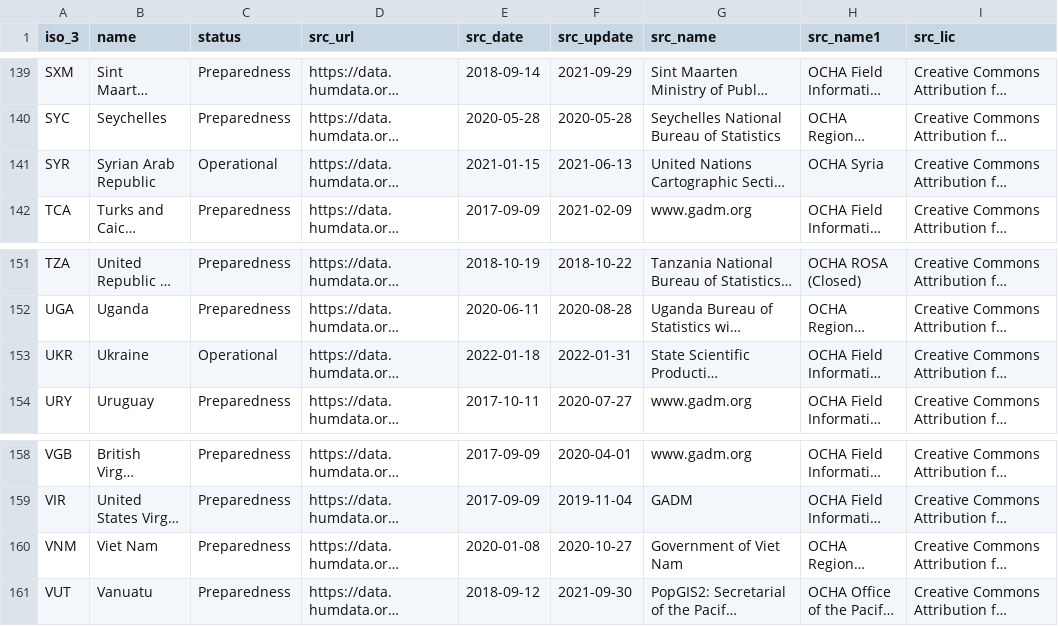
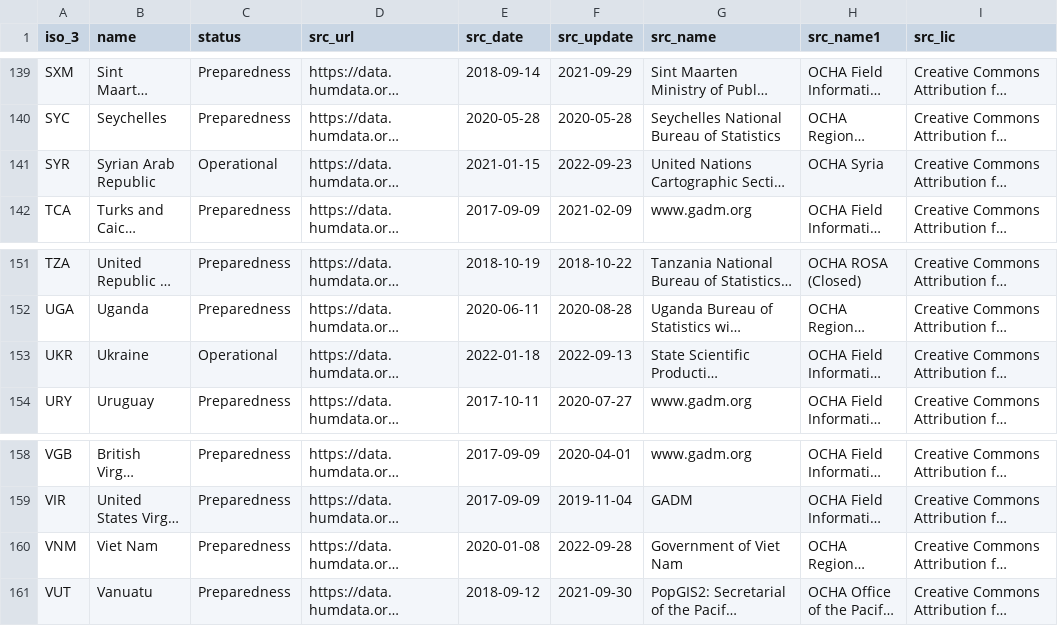
Before and after one commit to fieldmaps/admin-boundaries, a CSV file: inputs/cod.csv, drawn as a sheet; only a part is shown, gaps mark what is left out; long unchanged cells end in …; the diff covers the shown part only; the diff names each change by its address in the sheet, - before the commit and + after, or states it on an @@ line.

```diff
--- a/inputs/cod.csv
+++ b/inputs/cod.csv
-F141 (src_update): 2021-06-13
+F141 (src_update): 2022-09-23
-F153 (src_update): 2022-01-31
+F153 (src_update): 2022-09-13
-F160 (src_update): 2020-10-27
+F160 (src_update): 2022-09-28
```
Also changed, not shown: 5 edited cells elsewhere in this file, inputs/meta.csv, 6 other files.
